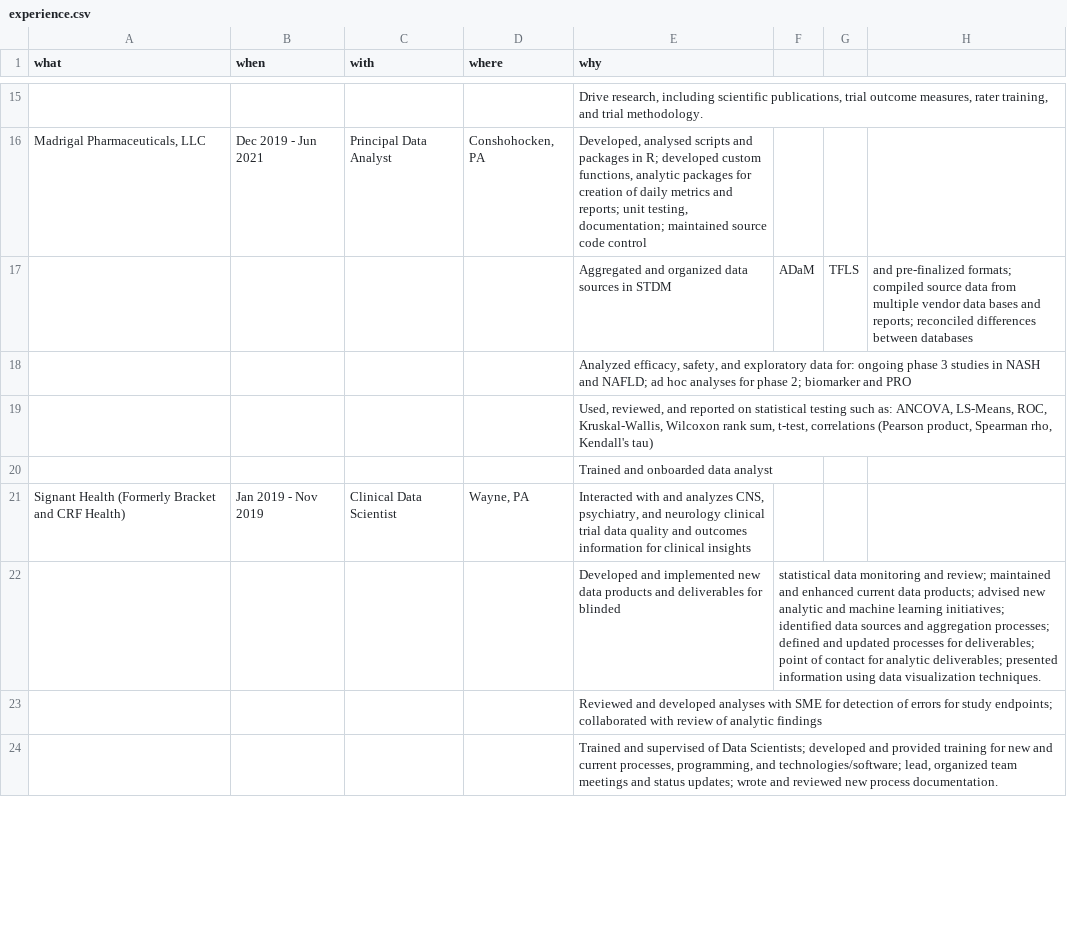
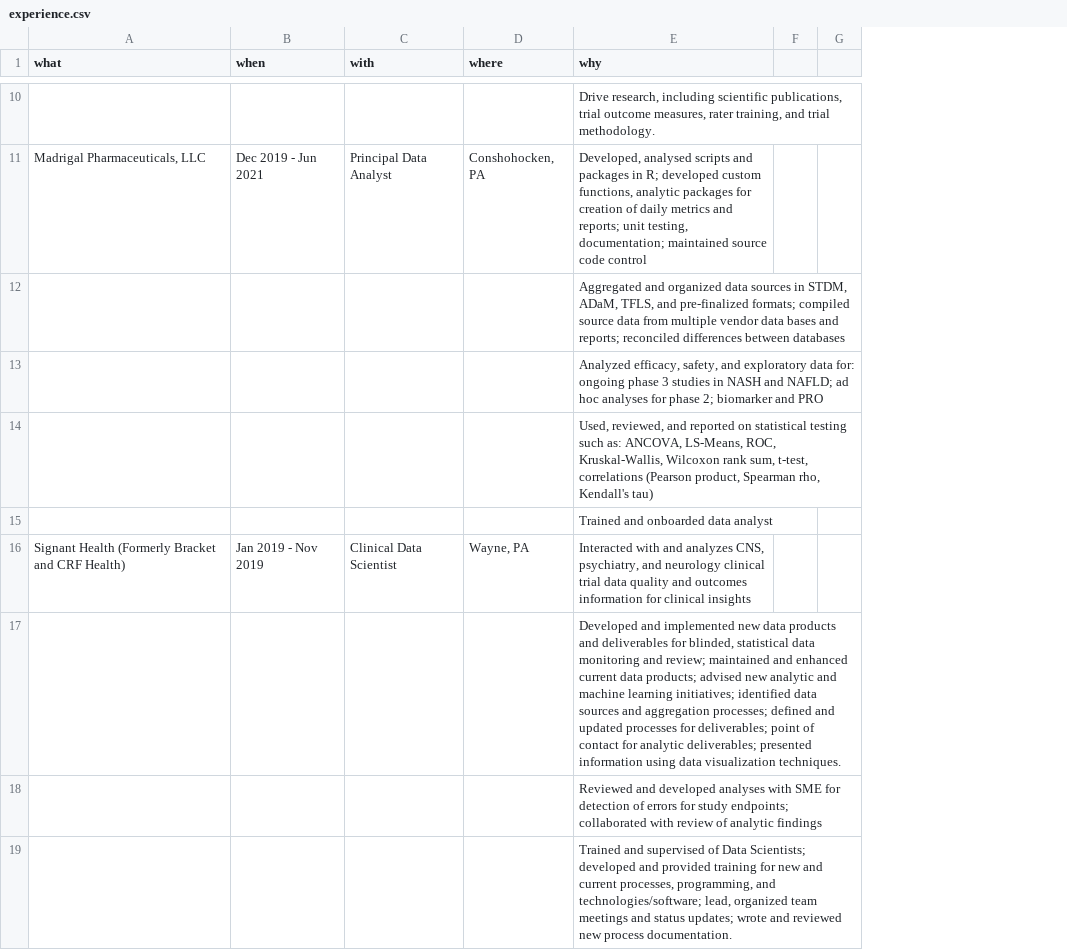
Before and after one commit to jmbarbone/barbone-cv, a CSV file: data/experience.csv, drawn as a sheet; only a part is shown, gaps mark what is left out; removed rows and columns are numbered as before the commit, all else as after; the diff covers the shown part only; the diff names each change by its address in the sheet, - before the commit and + after, or states it on an @@ line.

```diff
--- a/data/experience.csv
+++ b/data/experience.csv
-column F, rows 17-22: ADaM |  |  |  |  | statistical data monitoring and review; maintained and enhanced current data products; advised new analytic and machine learning initiatives; identified data sources and aggregation processes; defined and updated processes for deliverables; point of contact for analytic deliverables; presented information using data visualization techniques.
-column G, row 17: TFLS
-column H, row 17: and pre-finalized formats; compiled source data from multiple vendor data bases and reports; reconciled differences between databases
+column F, empty
+column G, empty
-E12 (why): …sources in STDM
+E12 (why): …sources in STDM, ADaM, TFLS, and pre-finalized formats; compiled source data from multiple vendor data bases and reports; reconciled differences between databases
-E17 (why): …deliverables for blinded
+E17 (why): …deliverables for blinded, statistical data monitoring and review; maintained and enhanced current data products; advised new analytic and machine learning initiatives; identified data sources and aggregation processes; defined and updated processes for deliverables; point of contact for analytic deliverables; presented information using data visualization techniques.
```
Also changed, not shown: 5 removed rows and 6 edited cells elsewhere in this file, data/education.csv.
